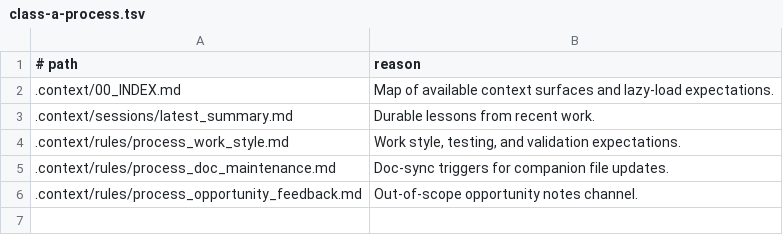
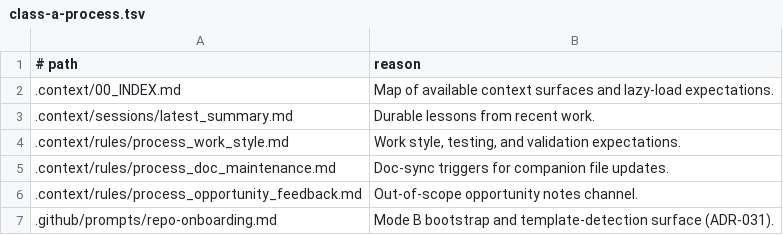
Before and after one commit to mikejmckinney/ai-repo-template, a TSV file: .context/benchmarks/model-roi/context-packs/class-a-process.tsv, drawn as a sheet.

```diff
--- a/.context/benchmarks/model-roi/context-packs/class-a-process.tsv
+++ b/.context/benchmarks/model-roi/context-packs/class-a-process.tsv
@@ -6 +6,2 @@
 .context/rules/process_opportunity_feedback.md	Out-of-scope opportunity notes channel.
+.github/prompts/repo-onboarding.md	Mode B bootstrap and template-detection surface (ADR-031).
```
Also changed, not shown: .context/benchmarks/model-roi/context-packs/workflow-risk.tsv, 36 other files.
